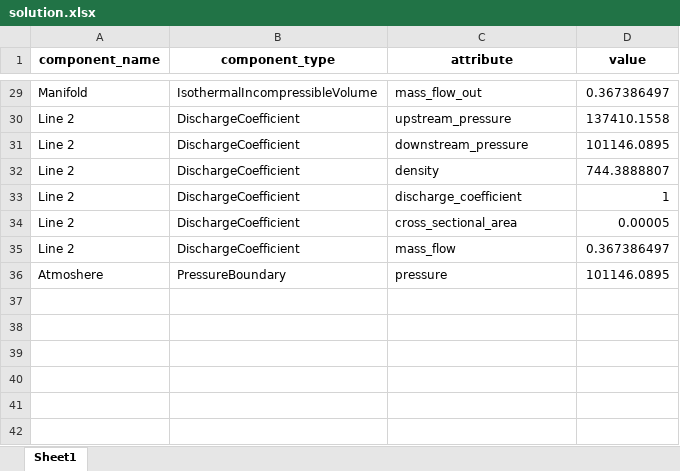
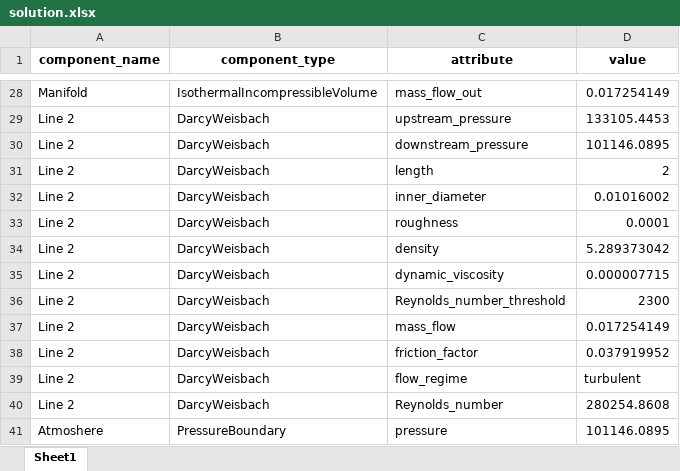
Before and after one commit to saakethramoju/rocketflow, an Excel workbook: solution.xlsx, sheet Sheet1, drawn as a sheet; only a part is shown, gaps mark what is left out; values as stored, in another font and other column widths than the file's, no borders; addresses are those after the commit; the diff covers the shown part only; the diff names each change by its address in the sheet, - before the commit and + after, or states it on an @@ line.

Commit message:
darcy with fixed-point iteration and numerical stability wrightomega added

```diff
--- a/solution.xlsx (sheet Sheet1)
+++ b/solution.xlsx (sheet Sheet1)
-D28 (value): 0.367386497
+D28 (value): 0.017254149
-B29:B30 (component_type): DischargeCoefficient
+B29:B30 (component_type): DarcyWeisbach
-D29 (value): 137410.1558
+D29 (value): 133105.4453
+row 31: Line 2 | DarcyWeisbach | length | 2
+row 32: Line 2 | DarcyWeisbach | inner_diameter | 0.01016002
+row 33: Line 2 | DarcyWeisbach | roughness | 0.0001
-B34:B37 (component_type): DischargeCoefficient
+B34:B37 (component_type): DarcyWeisbach
-D34 (value): 744.3888807
+D34 (value): 5.289373042
-C35 (attribute): discharge_coefficient
+C35 (attribute): dynamic_viscosity
-D35 (value): 1
+D35 (value): 0.000007715
-C36 (attribute): cross_sectional_area
+C36 (attribute): Reynolds_number_threshold
-D36 (value): 0.00005
+D36 (value): 2300
-D37 (value): 0.367386497
+D37 (value): 0.017254149
+row 38: Line 2 | DarcyWeisbach | friction_factor | 0.037919952
+row 39: Line 2 | DarcyWeisbach | flow_regime | turbulent
+row 40: Line 2 | DarcyWeisbach | Reynolds_number | 280254.8608
```
Also changed, not shown: 1 added row, 2 removed rows and 18 edited cells elsewhere in this sheet, 7 other files.
